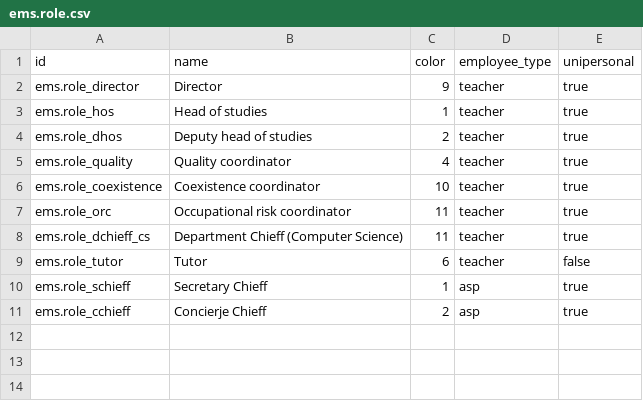
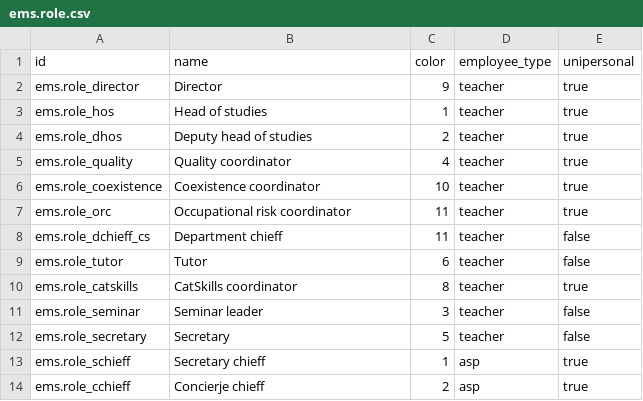
Before and after one commit to ElPuig/EMS, a CSV file: data/cat/ems.role.csv, drawn as a sheet.

Commit message:
v18.0.0.6.1
# Changes
- New roles for teachers: _CatSkills coordinator_; _Seminar leader_ and
_Secretary_.
- _Department Chieff_ is no more unipersonal, also the department name
has been removed from the role name.
- Removed duped roles (within 'cat' and 'custom' data folders).
# Fixes
- The subjects can be searched by its complete 'display name' (name or
acronym).
- The subject form layout has been fixed.

```diff
--- a/data/cat/ems.role.csv
+++ b/data/cat/ems.role.csv
@@ -7,5 +7,8 @@ id,name,color,employee_type,unipersonal
 "ems.role_orc","Occupational risk coordinator",11,teacher,true
-"ems.role_dchieff_cs","Department Chieff (Computer Science)",11,teacher,true
+"ems.role_dchieff_cs","Department chieff",11,teacher,false
 "ems.role_tutor","Tutor",6,teacher,false
-"ems.role_schieff","Secretary Chieff",1,asp,true
-"ems.role_cchieff","Concierje Chieff",2,asp,true
+"ems.role_catskills","CatSkills coordinator",8,teacher,true
+"ems.role_seminar","Seminar leader",3,teacher,false
+"ems.role_secretary","Secretary",5,teacher,false
+"ems.role_schieff","Secretary chieff",1,asp,true
+"ems.role_cchieff","Concierje chieff",2,asp,true
```
Also changed, not shown: 5 other files.
